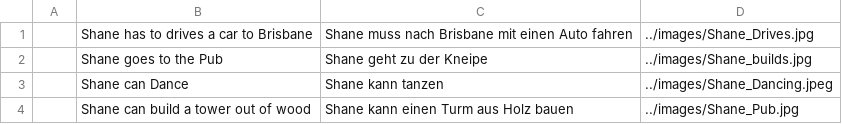
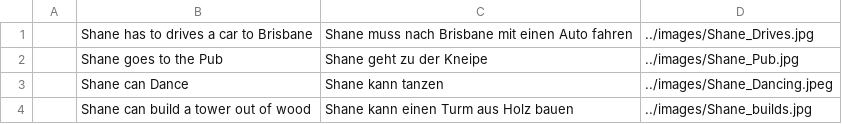
Before and after one commit to Noof-Noof/DetuschApp2023, a CSV file: src/exampleWithImages.csv, drawn as a sheet.

Commit message:
fixed image things

```diff
--- a/src/exampleWithImages.csv
+++ b/src/exampleWithImages.csv
@@ -1,4 +1,4 @@
 ,Shane has to drives a car to Brisbane,Shane muss nach Brisbane mit einen Auto fahren,../images/Shane_Drives.jpg
-,Shane goes to the Pub,Shane geht zu der Kneipe,../images/Shane_builds.jpg
+,Shane goes to the Pub,Shane geht zu der Kneipe,../images/Shane_Pub.jpg
 ,Shane can Dance,Shane kann tanzen,../images/Shane_Dancing.jpeg
-,Shane can build a tower out of wood,Shane kann einen Turm aus Holz bauen,../images/Shane_Pub.jpg
+,Shane can build a tower out of wood,Shane kann einen Turm aus Holz bauen,../images/Shane_builds.jpg
```
Also changed, not shown: 2 other files.
